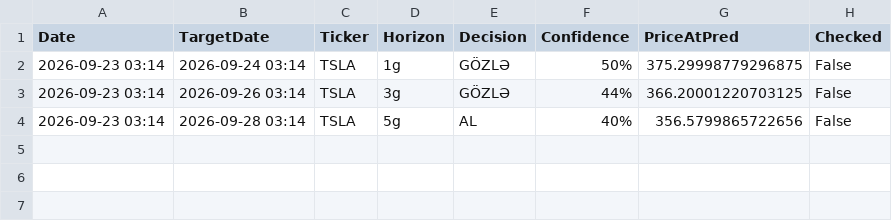
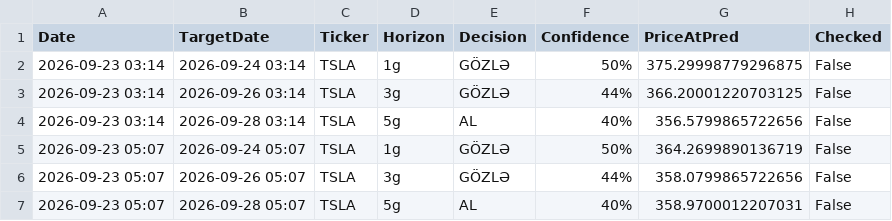
Before and after one commit to cavan1983/tsla-robot, a CSV file: data/predictions.csv, drawn as a sheet.

Commit message:
🧠 Auto-learn: 2026-09-23 01:07 - 3 brains, 7 predictions

```diff
--- a/data/predictions.csv
+++ b/data/predictions.csv
@@ -4 +4,4 @@ Date,TargetDate,Ticker,Horizon,Decision,Confidence,PriceAtPred,Checked
 2026-09-23 03:14,2026-09-28 03:14,TSLA,5g,AL,40%,356.5799865722656,False
+2026-09-23 05:07,2026-09-24 05:07,TSLA,1g,GÖZLƏ,50%,364.2699890136719,False
+2026-09-23 05:07,2026-09-26 05:07,TSLA,3g,GÖZLƏ,44%,358.0799865722656,False
+2026-09-23 05:07,2026-09-28 05:07,TSLA,5g,AL,40%,358.9700012207031,False
```
